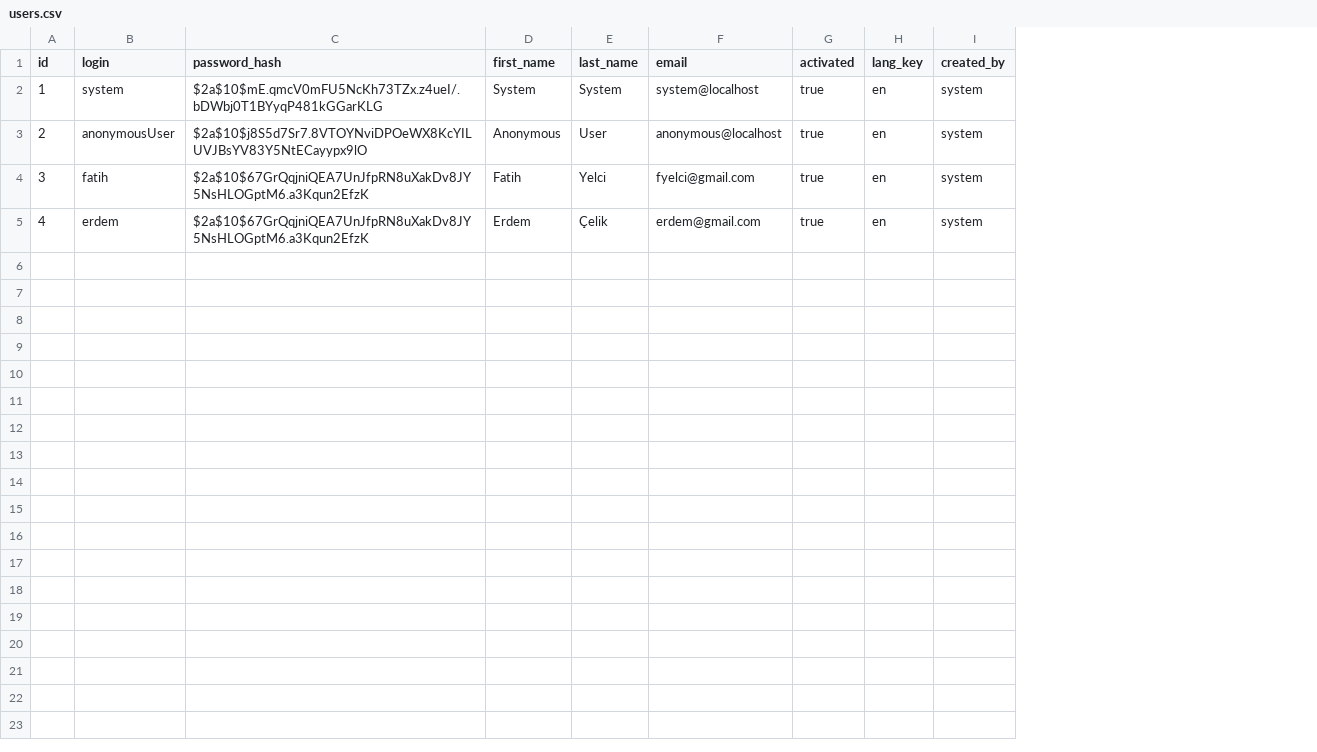
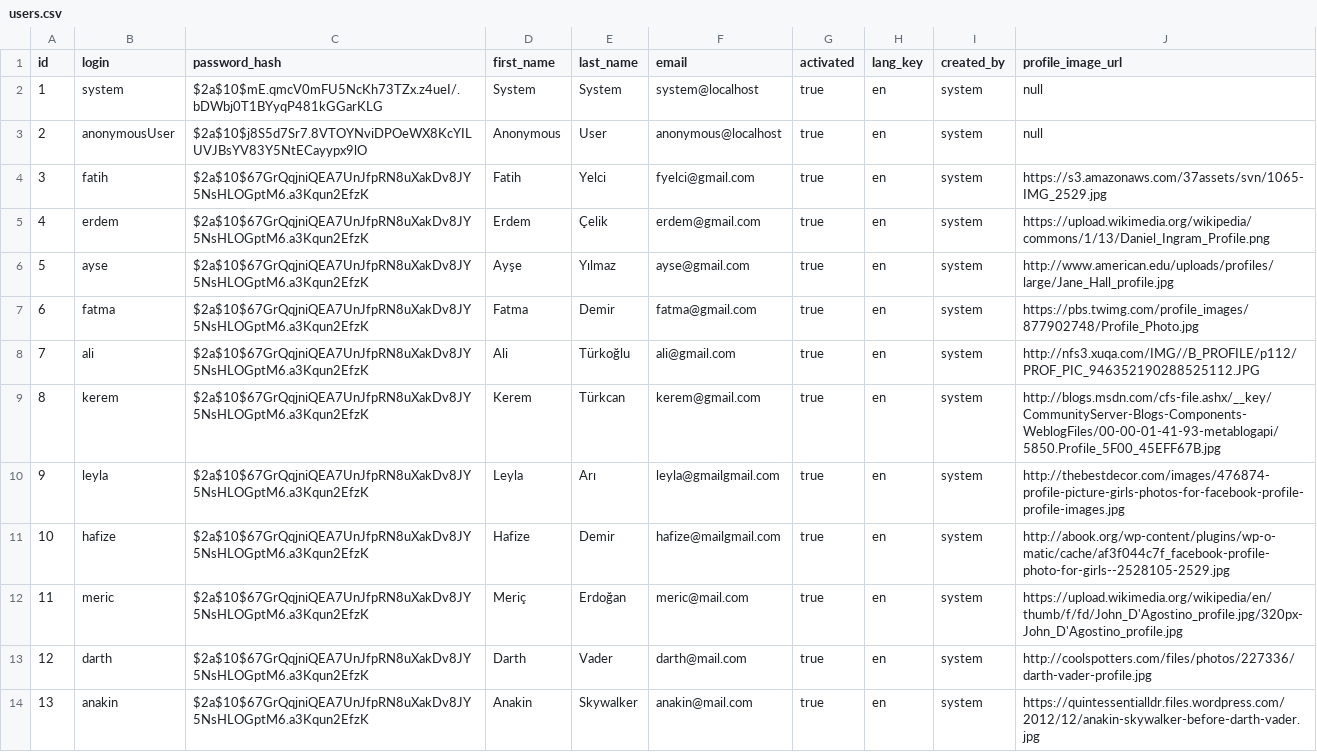
Before and after one commit to fyelci/soru-mania-server, a CSV file: src/main/resources/config/liquibase/users.csv, drawn as a sheet; the diff names each change by its address in the sheet, - before the commit and + after, or states it on an @@ line.

```diff
--- a/src/main/resources/config/liquibase/users.csv
+++ b/src/main/resources/config/liquibase/users.csv
+column J (profile_image_url), rows 2-5: null | null | https://s3.amazonaws.com/37assets/svn/1065-IMG_2529.jpg | https://upload.wikimedia.org/wikipedia/commons/1/13/Daniel_Ingram_Profile.png
+row 6: 5 | ayse | $2a$10$67GrQqjniQEA7UnJfpRN8uXakDv8JY5NsHLOGptM6.a3Kqun2EfzK | Ayşe | Yılmaz | ayse@gmail.com | true | en | system | http://www.american.edu/uploads/profiles/large/Jane_Hall_profile.jpg
+row 7: 6 | fatma | $2a$10$67GrQqjniQEA7UnJfpRN8uXakDv8JY5NsHLOGptM6.a3Kqun2EfzK | Fatma | Demir | fatma@gmail.com | true | en | system | https://pbs.twimg.com/profile_images/877902748/Profile_Photo.jpg
+row 8: 7 | ali | $2a$10$67GrQqjniQEA7UnJfpRN8uXakDv8JY5NsHLOGptM6.a3Kqun2EfzK | Ali | Türkoğlu | ali@gmail.com | true | en | system | http://nfs3.xuqa.com/IMG//B_PROFILE/p112/PROF_PIC_946352190288525112.JPG
+row 9: 8 | kerem | $2a$10$67GrQqjniQEA7UnJfpRN8uXakDv8JY5NsHLOGptM6.a3Kqun2EfzK | Kerem | Türkcan | kerem@gmail.com | true | en | system | http://blogs.msdn.com/cfs-file.ashx/__key/CommunityServer-Blogs-Components-WeblogFiles/00-00-01-41-93-metablogapi/5850.Profile_5F00_45EFF67B.jpg
+row 10: 9 | leyla | $2a$10$67GrQqjniQEA7UnJfpRN8uXakDv8JY5NsHLOGptM6.a3Kqun2EfzK | Leyla | Arı | leyla@gmailgmail.com | true | en | system | http://thebestdecor.com/images/476874-profile-picture-girls-photos-for-facebook-profile-profile-images.jpg
+row 11: 10 | hafize | $2a$10$67GrQqjniQEA7UnJfpRN8uXakDv8JY5NsHLOGptM6.a3Kqun2EfzK | Hafize | Demir | hafize@mailgmail.com | true | en | system | http://abook.org/wp-content/plugins/wp-o-matic/cache/af3f044c7f_facebook-profile-photo-for-girls--2528105-2529.jpg
+row 12: 11 | meric | $2a$10$67GrQqjniQEA7UnJfpRN8uXakDv8JY5NsHLOGptM6.a3Kqun2EfzK | Meriç | Erdoğan | meric@mail.com | true | en | system | https://upload.wikimedia.org/wikipedia/en/thumb/f/fd/John_D'Agostino_profile.jpg/320px-John_D'Agostino_profile.jpg
+row 13: 12 | darth | $2a$10$67GrQqjniQEA7UnJfpRN8uXakDv8JY5NsHLOGptM6.a3Kqun2EfzK | Darth | Vader | darth@mail.com | true | en | system | http://coolspotters.com/files/photos/227336/darth-vader-profile.jpg
+row 14: 13 | anakin | $2a$10$67GrQqjniQEA7UnJfpRN8uXakDv8JY5NsHLOGptM6.a3Kqun2EfzK | Anakin | Skywalker | anakin@mail.com | true | en | system | https://quintessentialldr.files.wordpress.com/2012/12/anakin-skywalker-before-darth-vader.jpg
```
Also changed, not shown: src/main/resources/config/liquibase/question.csv, 44 other files.
